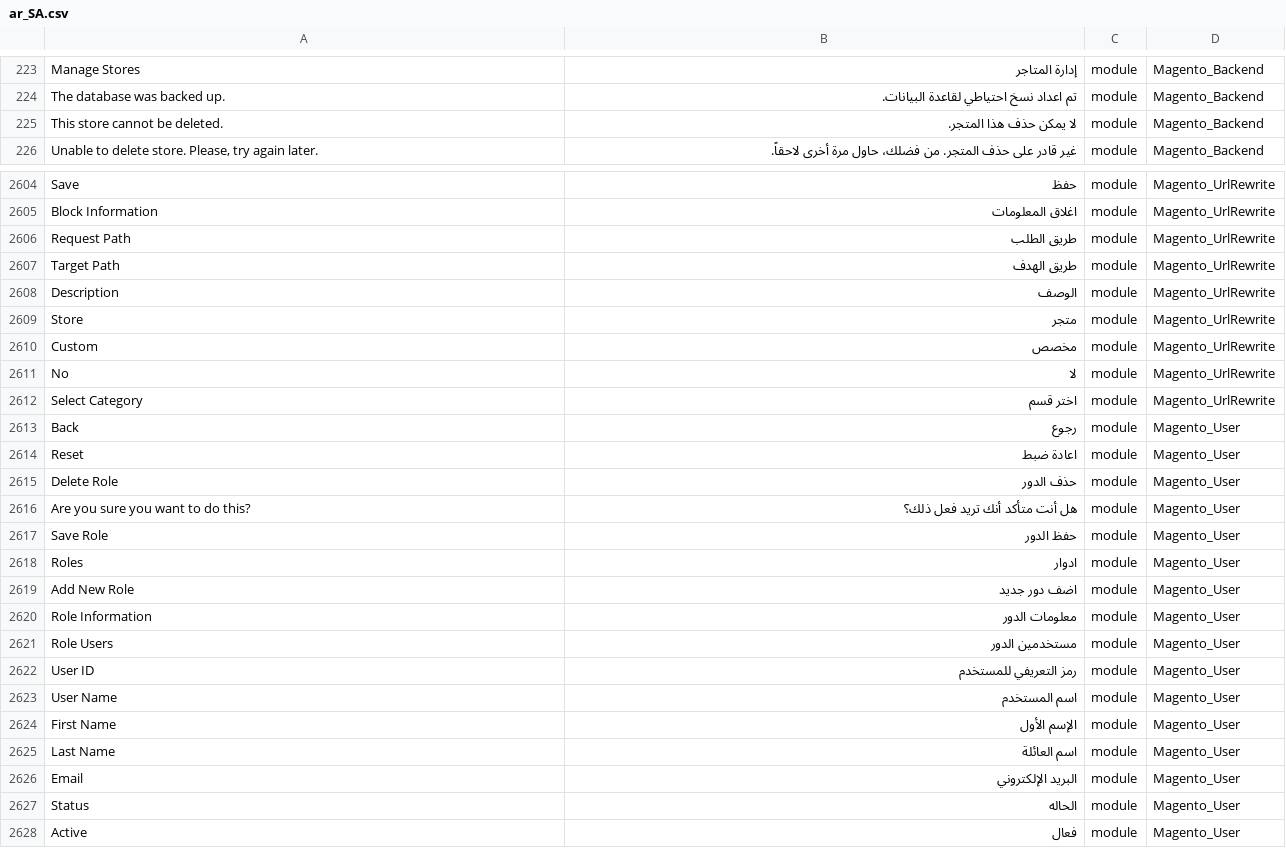
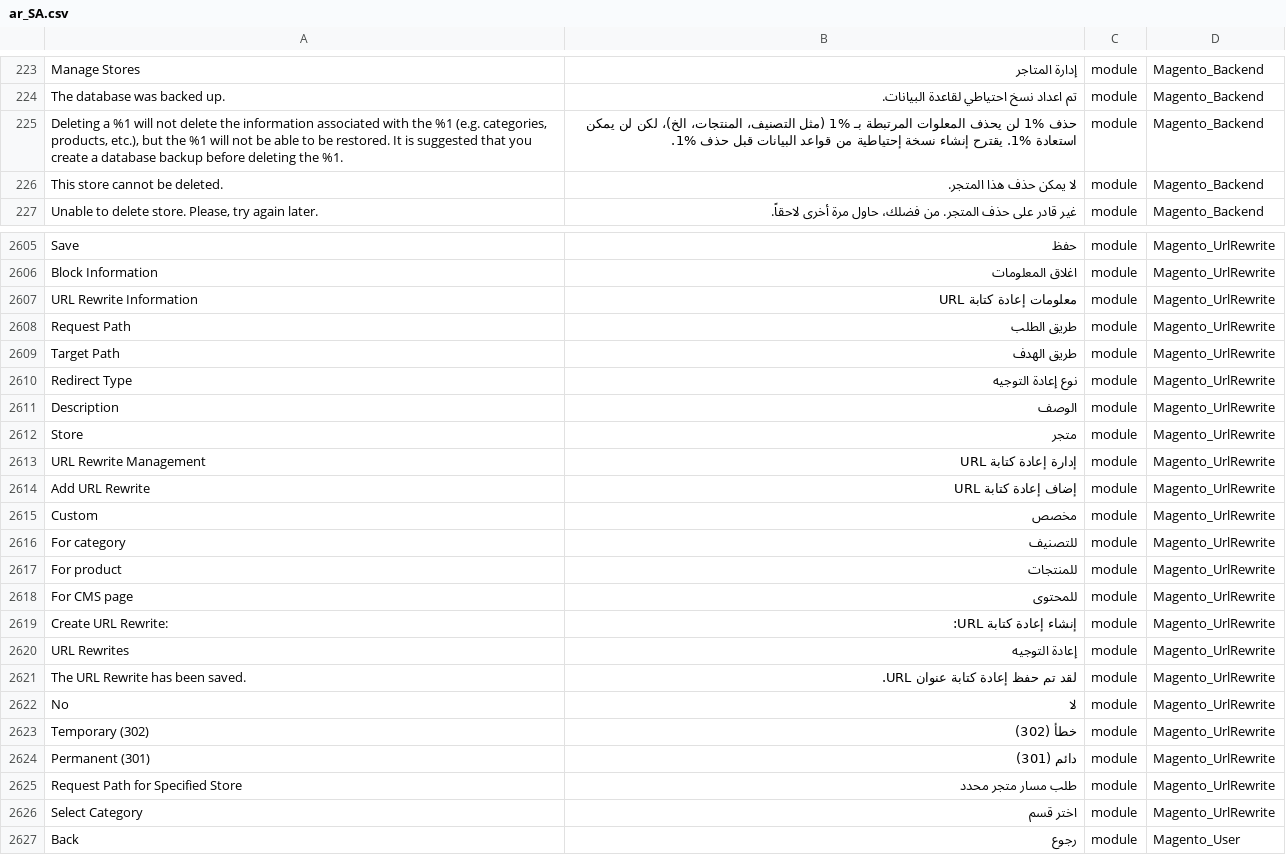
Before and after one commit to Magento2Translations/language_ar_sa, a CSV file: ar_SA.csv, drawn as a sheet; only a part is shown, gaps mark what is left out; the shorter side is filled out with more unchanged rows; the diff covers the shown part only; the diff names each change by its address in the sheet, - before the commit and + after, or states it on an @@ line.

```diff
--- a/ar_SA.csv
+++ b/ar_SA.csv
+row 225: Deleting a %1 will not delete the information associated with the %1 (e.g. categories, products, etc.), but the %1 will not be able to be restored. It is suggested that you create a database backup before deleting the %1. | حذف %1 لن يحذف المعلوات المرتبطة بـ %1 (مثل التصنيف، المنتجات، الخ)، لكن لن يمكن استعادة %1. يقترح إنشاء نسخة إحتياطية من قواعد البيانات قبل حذف %1. | module | Magento_Backend
+row 2607: URL Rewrite Information | معلومات إعادة كتابة URL | module | Magento_UrlRewrite
+row 2610: Redirect Type | نوع إعادة التوجيه | module | Magento_UrlRewrite
+row 2613: URL Rewrite Management | إدارة إعادة كتابة URL | module | Magento_UrlRewrite
+row 2614: Add URL Rewrite | إضاف إعادة كتابة URL | module | Magento_UrlRewrite
+row 2616: For category | للتصنيف | module | Magento_UrlRewrite
+row 2617: For product | للمنتجات | module | Magento_UrlRewrite
+row 2618: For CMS page | للمحتوى | module | Magento_UrlRewrite
+row 2619: Create URL Rewrite: | إنشاء إعادة كتابة URL: | module | Magento_UrlRewrite
+row 2620: URL Rewrites | إعادة التوجيه | module | Magento_UrlRewrite
+row 2621: The URL Rewrite has been saved. | لقد تم حفظ إعادة كتابة عنوان URL. | module | Magento_UrlRewrite
+row 2623: Temporary (302) | خطأ (302) | module | Magento_UrlRewrite
+row 2624: Permanent (301) | دائم (301) | module | Magento_UrlRewrite
+row 2625: Request Path for Specified Store | طلب مسار متجر محدد | module | Magento_UrlRewrite
```
Also changed, not shown: 5 added rows elsewhere in this file, 1 other file.
